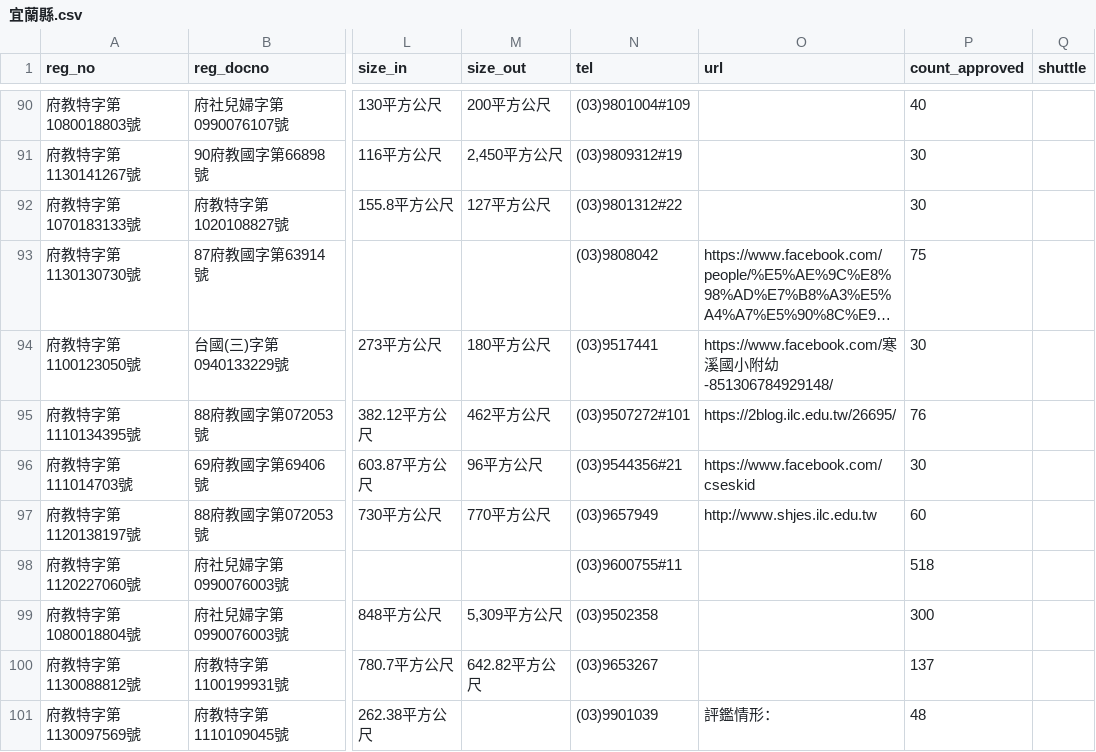
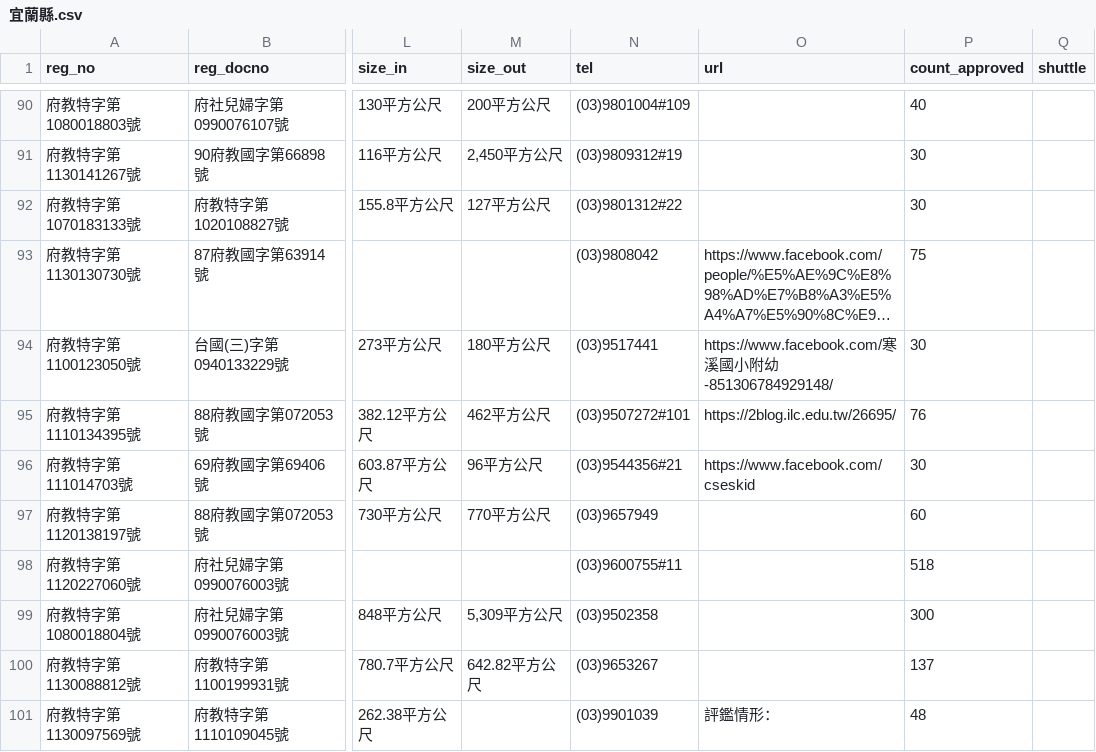
Before and after one commit to kiang/ap.ece.moe.edu.tw, a CSV file: docs/data/宜蘭縣.csv, drawn as a sheet; only a part is shown, gaps mark what is left out; long unchanged cells end in …; the diff names each change by its address in the sheet, - before the commit and + after, or states it on an @@ line.

```diff
--- a/docs/data/宜蘭縣.csv
+++ b/docs/data/宜蘭縣.csv
-O97 (url): http://www.shjes.ilc.edu.tw
+O97 (url): (empty)
```
Also changed, not shown: 1 other file.
